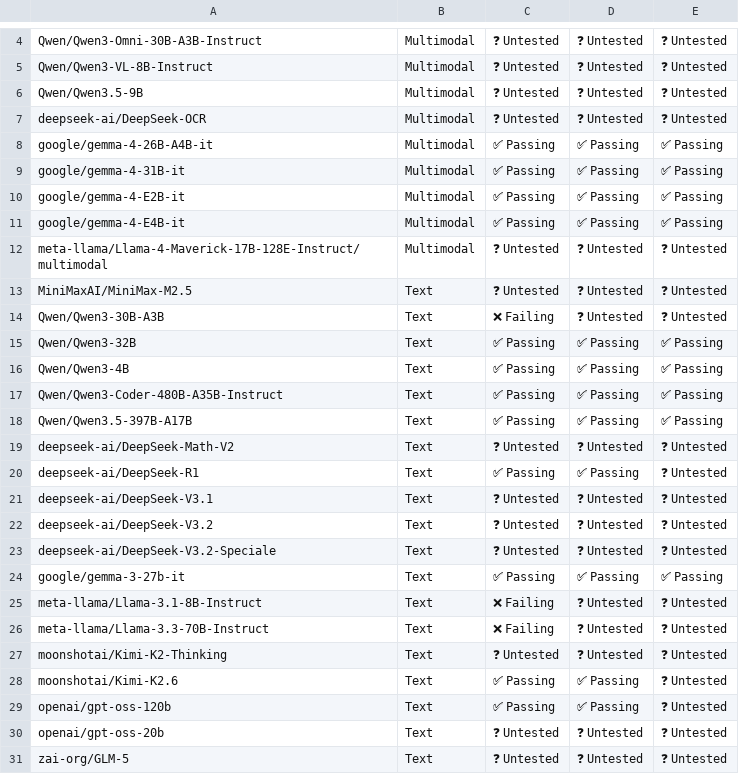
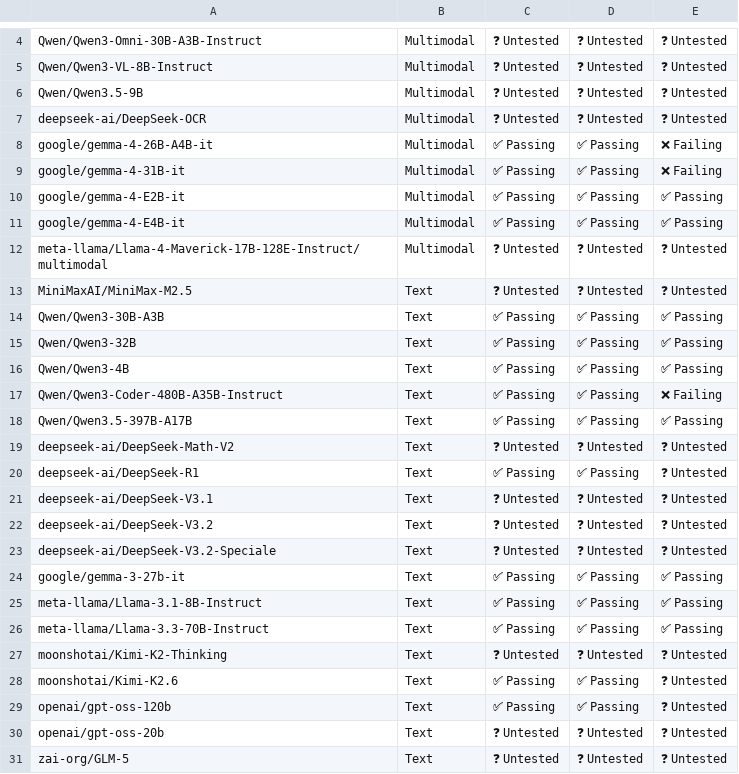
Before and after one commit to j-luwierski/vllm-tpu-inference-qwen4exp-mtp, a CSV file: tpu-interface/support_matrices/nightly/v7x/default/model_support_matrix.csv, drawn as a sheet; only a part is shown, gaps mark what is left out; the diff names each change by its address in the sheet, - before the commit and + after, or states it on an @@ line.

```diff
--- a/tpu-interface/support_matrices/nightly/v7x/default/model_support_matrix.csv
+++ b/tpu-interface/support_matrices/nightly/v7x/default/model_support_matrix.csv
-E8:E9: ✅ Passing
+E8:E9: ❌ Failing
-C14: ❌ Failing
+C14: ✅ Passing
-D14: ❓ Untested
+D14: ✅ Passing
-E14: ❓ Untested
+E14: ✅ Passing
-E17: ✅ Passing
+E17: ❌ Failing
-C25:C26: ❌ Failing
+C25:C26: ✅ Passing
-D25:D26: ❓ Untested
+D25:D26: ✅ Passing
-E25:E26: ❓ Untested
+E25:E26: ✅ Passing
```
Also changed, not shown: tpu-interface/support_matrices/nightly/v7x/default/feature_support_matrix.csv, 3 other files.
